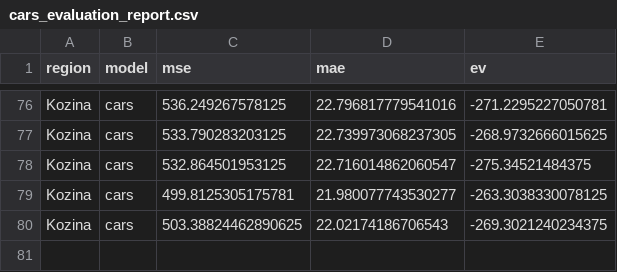
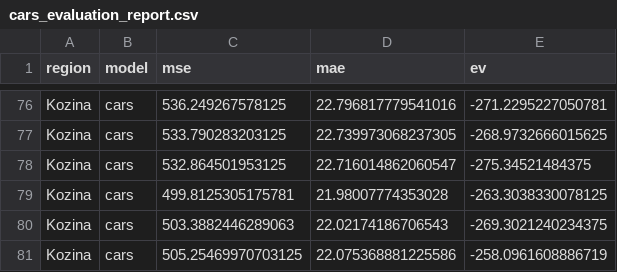
Before and after one commit to ChiefPatrik/trafficPredictions, a CSV file: reports/Kozina/cars_evaluation_report.csv, drawn as a sheet; only a part is shown, gaps mark what is left out.

```diff
--- a/reports/Kozina/cars_evaluation_report.csv
+++ b/reports/Kozina/cars_evaluation_report.csv
@@ -78,3 +78,4 @@ Kozina,cars,533.790283203125,22.739973068237305,-268.9732666015625
 Kozina,cars,532.864501953125,22.716014862060547,-275.34521484375
-Kozina,cars,499.8125305175781,21.980077743530277,-263.3038330078125
-Kozina,cars,503.38824462890625,22.02174186706543,-269.3021240234375
+Kozina,cars,499.8125305175781,21.98007774353028,-263.3038330078125
+Kozina,cars,503.3882446289063,22.02174186706543,-269.3021240234375
+Kozina,cars,505.25469970703125,22.075368881225586,-258.0961608886719
```
Also changed, not shown: reports/Ljubljana/speed_evaluation_report.csv, reports/Maribor/speed_evaluation_report.csv, 17 other files.
